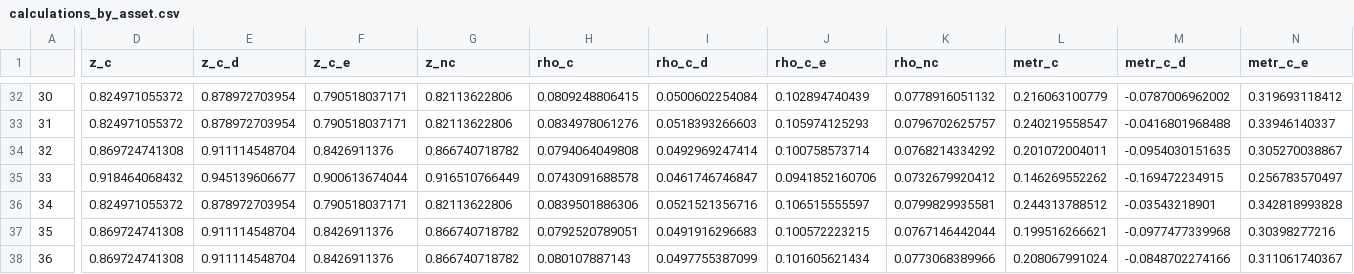
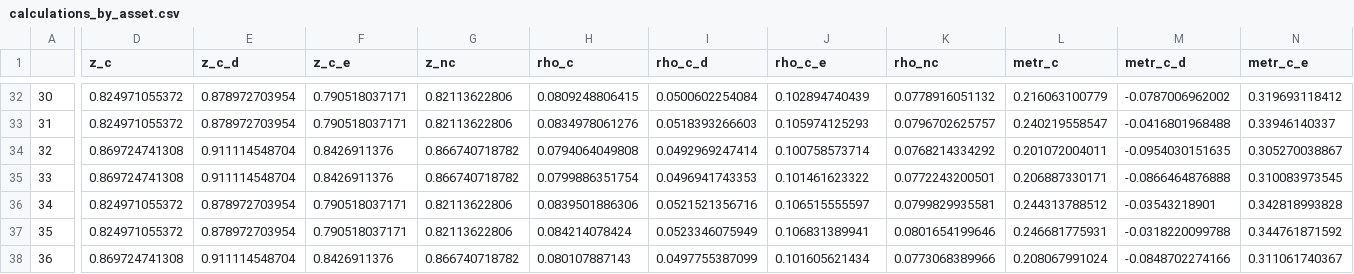
Before and after one commit to PSLmodels/Cost-of-Capital-Calculator, a CSV file: Python/btax/output/calculations_by_asset.csv, drawn as a sheet; only a part is shown, gaps mark what is left out; the diff covers the shown part only; the diff names each change by its address in the sheet, - before the commit and + after, or states it on an @@ line.

```diff
--- a/Python/btax/output/calculations_by_asset.csv
+++ b/Python/btax/output/calculations_by_asset.csv
-D35 (z_c): 0.918464068432
+D35 (z_c): 0.869724741308
-E35 (z_c_d): 0.945139606677
+E35 (z_c_d): 0.911114548704
-F35 (z_c_e): 0.900613674044
+F35 (z_c_e): 0.8426911376
-G35 (z_nc): 0.916510766449
+G35 (z_nc): 0.866740718782
-H35 (rho_c): 0.0743091688578
+H35 (rho_c): 0.0799886351754
-I35 (rho_c_d): 0.0461746746847
+I35 (rho_c_d): 0.0496941743353
-J35 (rho_c_e): 0.0941852160706
+J35 (rho_c_e): 0.101461623322
-K35 (rho_nc): 0.0732679920412
+K35 (rho_nc): 0.0772243200501
-L35 (metr_c): 0.146269552262
+L35 (metr_c): 0.206887330171
-M35 (metr_c_d): -0.169472234915
+M35 (metr_c_d): -0.0866464876888
-N35 (metr_c_e): 0.256783570497
+N35 (metr_c_e): 0.310083973545
-D37 (z_c): 0.869724741308
+D37 (z_c): 0.824971055372
-E37 (z_c_d): 0.911114548704
+E37 (z_c_d): 0.878972703954
-F37 (z_c_e): 0.8426911376
+F37 (z_c_e): 0.790518037171
-G37 (z_nc): 0.866740718782
+G37 (z_nc): 0.82113622806
-H37 (rho_c): 0.0792520789051
+H37 (rho_c): 0.084214078424
-I37 (rho_c_d): 0.0491916296683
+I37 (rho_c_d): 0.0523346075949
-J37 (rho_c_e): 0.100572223215
+J37 (rho_c_e): 0.106831389941
-K37 (rho_nc): 0.0767146442044
+K37 (rho_nc): 0.0801654199646
-L37 (metr_c): 0.199516266621
+L37 (metr_c): 0.246681775931
-M37 (metr_c_d): -0.0977477339968
+M37 (metr_c_d): -0.0318220099788
-N37 (metr_c_e): 0.30398277216
+N37 (metr_c_e): 0.344761871592
```
Also changed, not shown: 138 edited cells elsewhere in this file, Python/btax/output/CBO_v_OSPC.csv, 9 other files.
